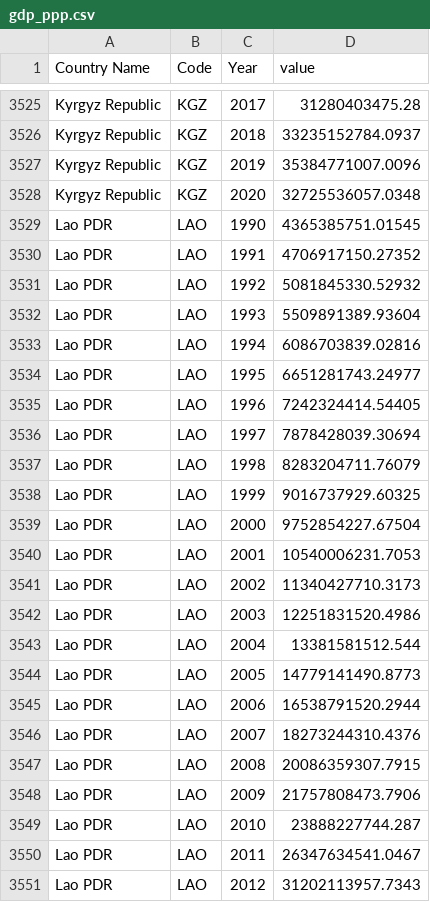
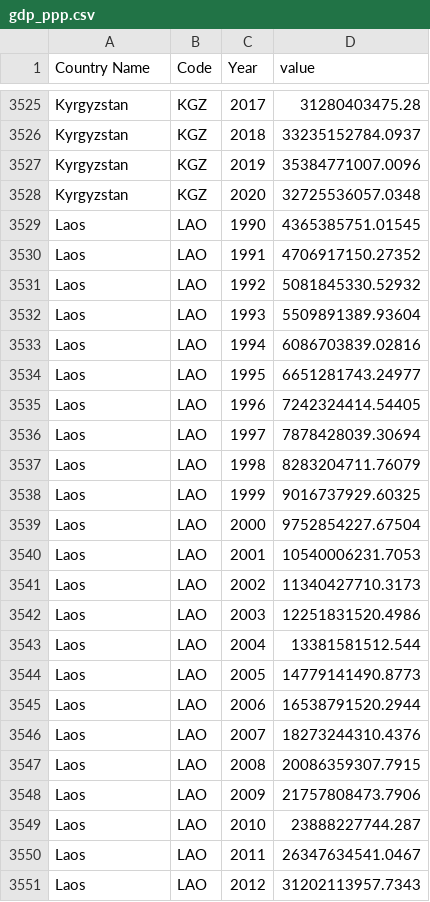
Before and after one commit to MauMarin/proyecto_vis, a CSV file: data/final_datasets/gdp_ppp.csv, drawn as a sheet; only a part is shown, gaps mark what is left out; the diff covers the shown part only; the diff names each change by its address in the sheet, - before the commit and + after, or states it on an @@ line.

```diff
--- a/data/final_datasets/gdp_ppp.csv
+++ b/data/final_datasets/gdp_ppp.csv
-A3525:A3528 (Country Name): Kyrgyz Republic
+A3525:A3528 (Country Name): Kyrgyzstan
-A3529:A3551 (Country Name): Lao PDR
+A3529:A3551 (Country Name): Laos
```
Also changed, not shown: 66 edited cells elsewhere in this file, data/final_datasets/gdp.csv, data/final_datasets/gdp_growth.csv, 7 other files.
